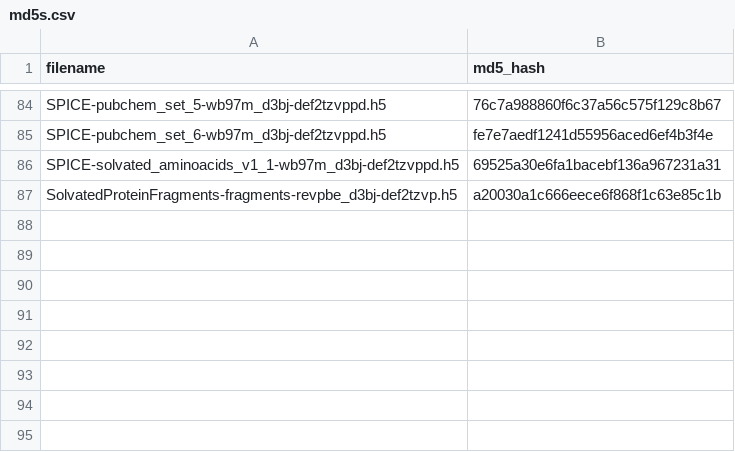
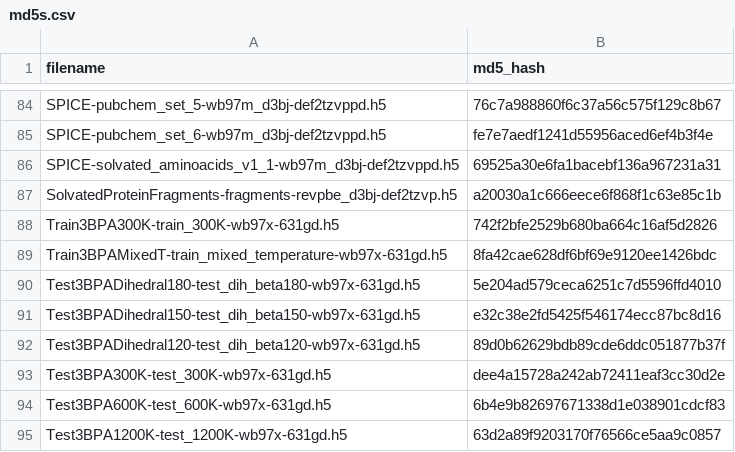
Before and after one commit to aiqm/torchani, a CSV file: torchani/datasets/md5s.csv, drawn as a sheet; only a part is shown, gaps mark what is left out.

Commit message:
Add 3BPA Dataset (#229)
* Add n3BPA datasets, and fix a couple of bugs with the h5pack util

* Fix bug with dihedrals

* flake8

* flake8

* Add extxyz parser

* Add infor to builtin

```diff
--- a/torchani/datasets/md5s.csv
+++ b/torchani/datasets/md5s.csv
@@ -87 +87,9 @@ SPICE-solvated_aminoacids_v1_1-wb97m_d3bj-def2tzvppd.h5,69525a30e6fa1bacebf136a9
 SolvatedProteinFragments-fragments-revpbe_d3bj-def2tzvp.h5,a20030a1c666eece6f868f1c63e85c1b
+Train3BPA300K-train_300K-wb97x-631gd.h5,742f2bfe2529b680ba664c16af5d2826
+Train3BPAMixedT-train_mixed_temperature-wb97x-631gd.h5,8fa42cae628df6bf69e9120ee1426bdc
+Test3BPADihedral180-test_dih_beta180-wb97x-631gd.h5,5e204ad579ceca6251c7d5596ffd4010
+Test3BPADihedral150-test_dih_beta150-wb97x-631gd.h5,e32c38e2fd5425f546174ecc87bc8d16
+Test3BPADihedral120-test_dih_beta120-wb97x-631gd.h5,89d0b62629bdb89cde6ddc051877b37f
+Test3BPA300K-test_300K-wb97x-631gd.h5,dee4a15728a242ab72411eaf3cc30d2e
+Test3BPA600K-test_600K-wb97x-631gd.h5,6b4e9b82697671338d1e038901cdcf83
+Test3BPA1200K-test_1200K-wb97x-631gd.h5,63d2a89f9203170f76566ce5aa9c0857
```
Also changed, not shown: 9 other files.
